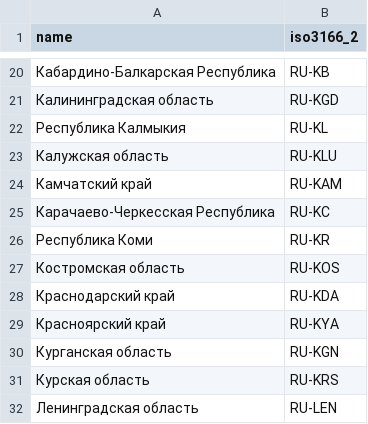
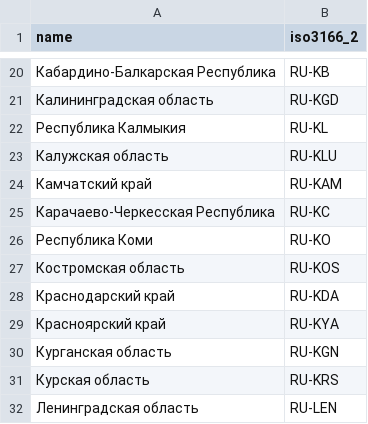
Before and after one commit to bobojonov-sobirjon/MedicalAI, a CSV file: data/samples/russia_regions.csv, drawn as a sheet; only a part is shown, gaps mark what is left out.

```diff
--- a/data/samples/russia_regions.csv
+++ b/data/samples/russia_regions.csv
@@ -25,3 +25,3 @@ name,iso3166_2
 Карачаево-Черкесская Республика,RU-KC
-Республика Коми,RU-KR
+Республика Коми,RU-KO
 Костромская область,RU-KOS
```
Also changed, not shown: 40 other files.
